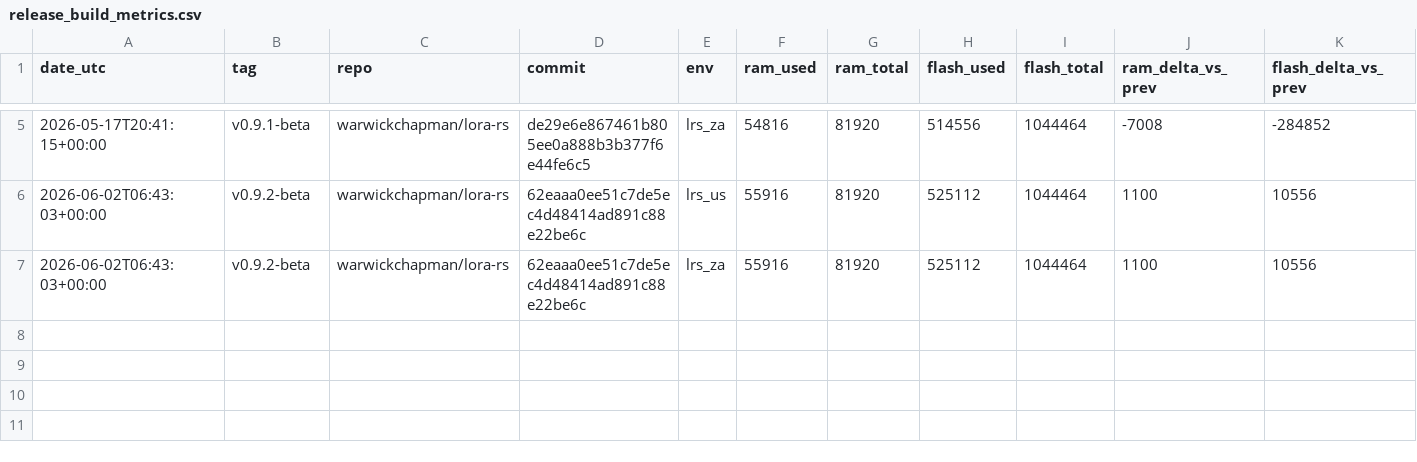
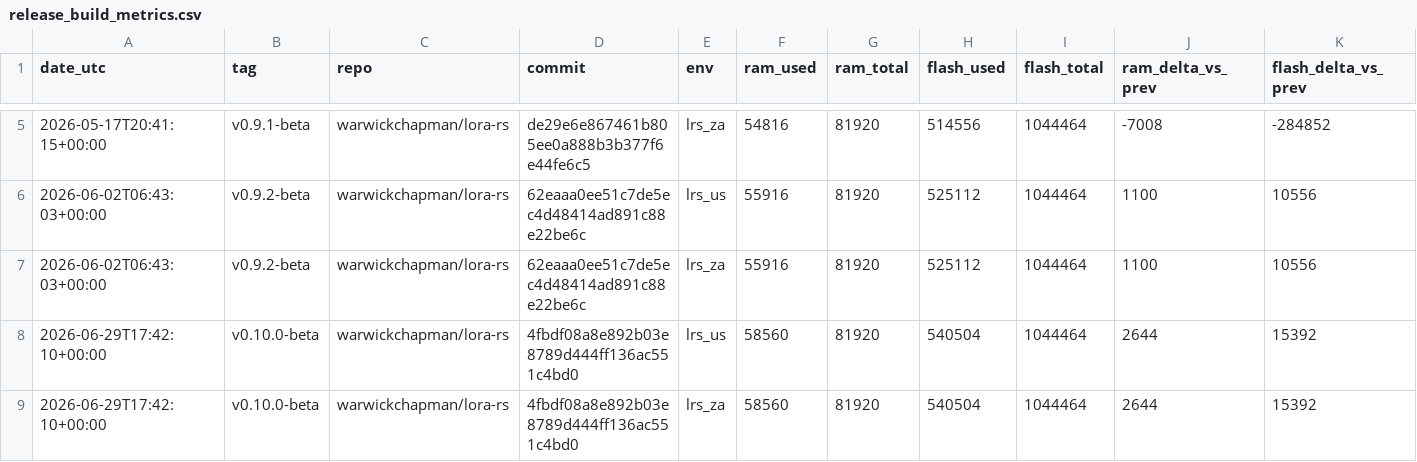
Before and after one commit to warwickchapman/lora-rs-firmware, a CSV file: docs/release_build_metrics.csv, drawn as a sheet; only a part is shown, gaps mark what is left out; rows hold the shown columns only; the diff names each change by its address in the sheet, - before the commit and + after, or states it on an @@ line.

Commit message:
docs: update release build metrics for v0.10.0-beta

```diff
--- a/docs/release_build_metrics.csv
+++ b/docs/release_build_metrics.csv
+row 8: 2026-06-29T17:42:10+00:00 | v0.10.0-beta | warwickchapman/lora-rs | 4fbdf08a8e892b03e8789d444ff136ac551c4bd0 | lrs_us | 58560 | 81920 | 540504 | 1044464 | 2644 | 15392
+row 9: 2026-06-29T17:42:10+00:00 | v0.10.0-beta | warwickchapman/lora-rs | 4fbdf08a8e892b03e8789d444ff136ac551c4bd0 | lrs_za | 58560 | 81920 | 540504 | 1044464 | 2644 | 15392
```
Also changed, not shown: 1 other file.
